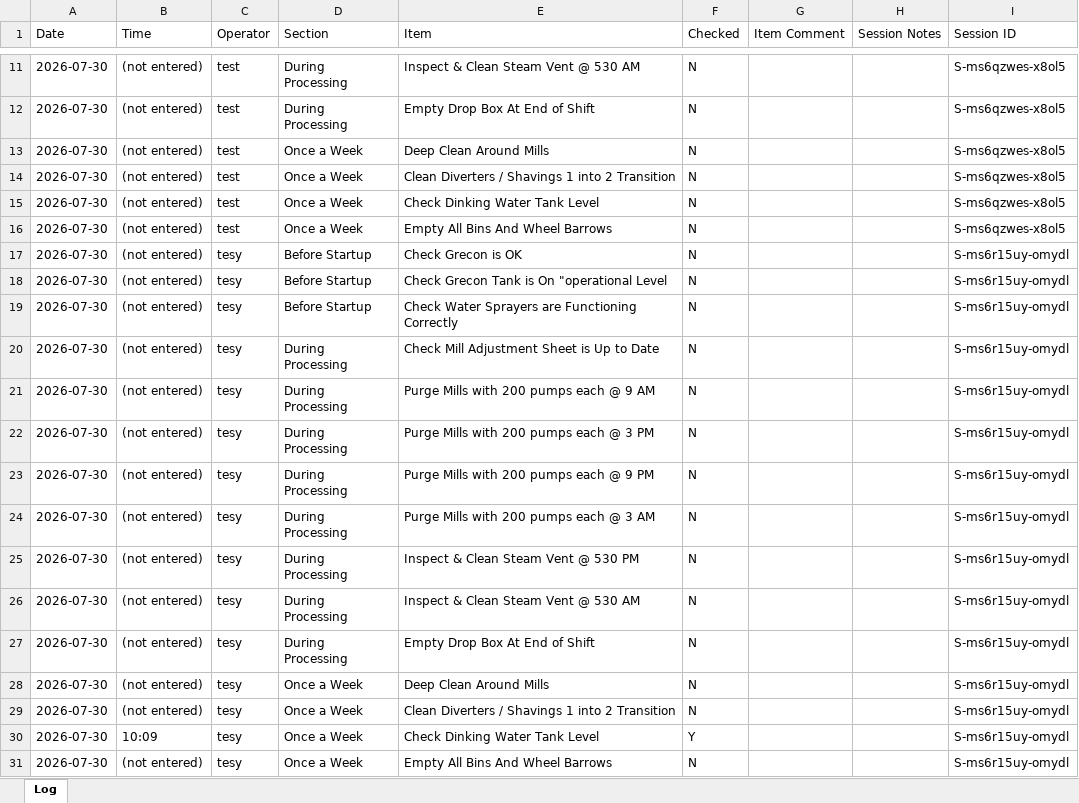
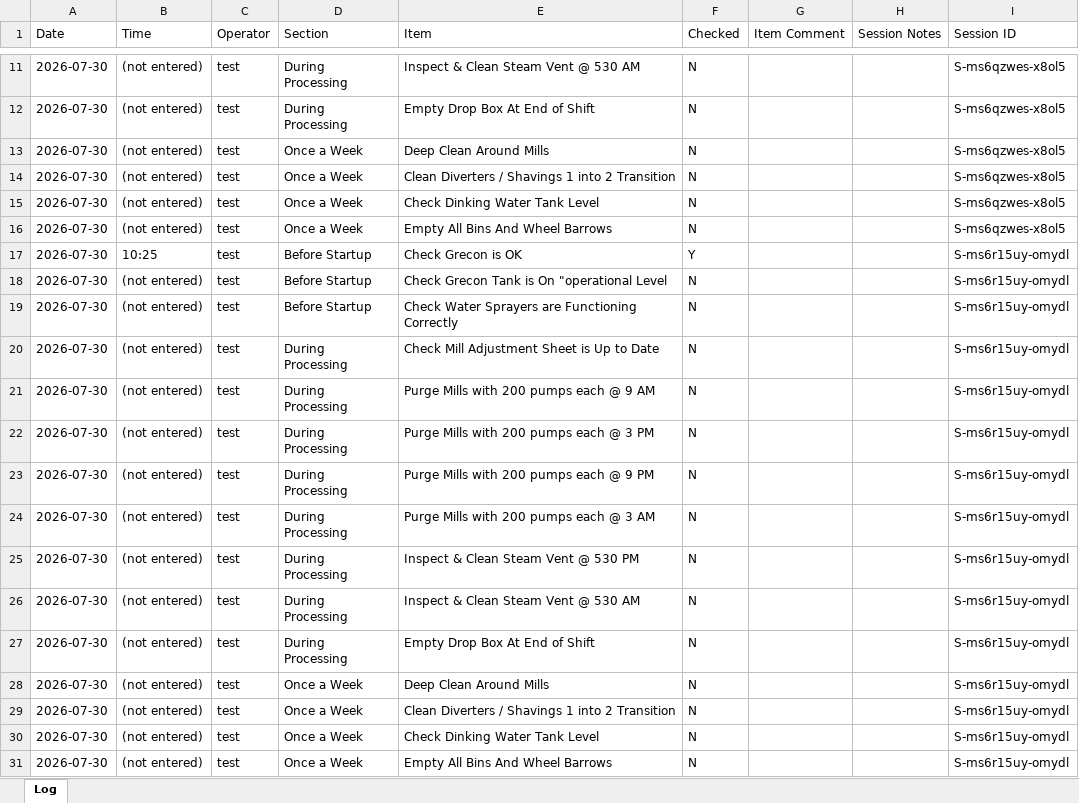
Before and after one commit to Tuan-Biomass/daily-checklist, an Excel workbook: log.xlsx, sheet Log, drawn as a sheet; only a part is shown, gaps mark what is left out; values as stored, in another font and other column widths than the file's, no borders; the diff names each change by its address in the sheet, - before the commit and + after, or states it on an @@ line.

Commit message:
Checklist autosave 2026-07-30T00:25:53.002Z

```diff
--- a/log.xlsx (sheet Log)
+++ b/log.xlsx (sheet Log)
-B17 (Time): (not entered)
+B17 (Time): 10:25
-C17:C31 (Operator): tesy
+C17:C31 (Operator): test
-F17 (Checked): N
+F17 (Checked): Y
-B30 (Time): 10:09
+B30 (Time): (not entered)
-F30 (Checked): Y
+F30 (Checked): N
```
